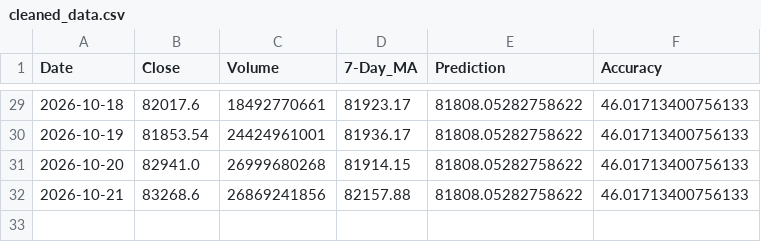
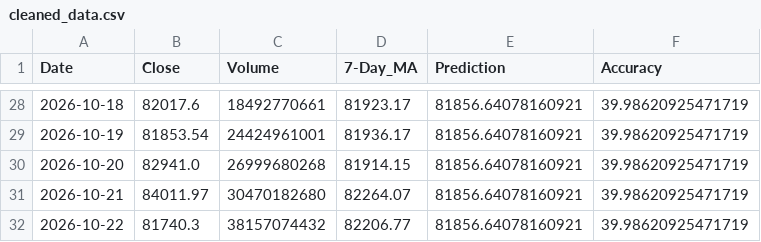
Before and after one commit to chiragvanve/automated-data-pipeline, a CSV file: data/cleaned_data.csv, drawn as a sheet; only a part is shown, gaps mark what is left out; the diff covers the shown part only.

```diff
--- a/data/cleaned_data.csv
+++ b/data/cleaned_data.csv
@@ -29,4 +28,5 @@ Date,Close,Volume,7-Day_MA,Prediction,Accuracy
-2026-10-18,82017.6,18492770661,81923.17,81808.05282758622,46.01713400756133
-2026-10-19,81853.54,24424961001,81936.17,81808.05282758622,46.01713400756133
-2026-10-20,82941.0,26999680268,81914.15,81808.05282758622,46.01713400756133
-2026-10-21,83268.6,26869241856,82157.88,81808.05282758622,46.01713400756133
+2026-10-18,82017.6,18492770661,81923.17,81856.64078160921,39.98620925471719
+2026-10-19,81853.54,24424961001,81936.17,81856.64078160921,39.98620925471719
+2026-10-20,82941.0,26999680268,81914.15,81856.64078160921,39.98620925471719
+2026-10-21,84011.97,30470182680,82264.07,81856.64078160921,39.98620925471719
+2026-10-22,81740.3,38157074432,82206.77,81856.64078160921,39.98620925471719
```
Also changed, not shown: 1 removed row and 53 edited cells elsewhere in this file.
